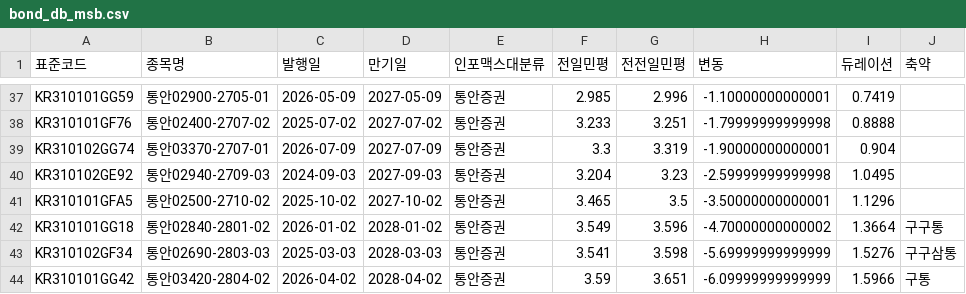
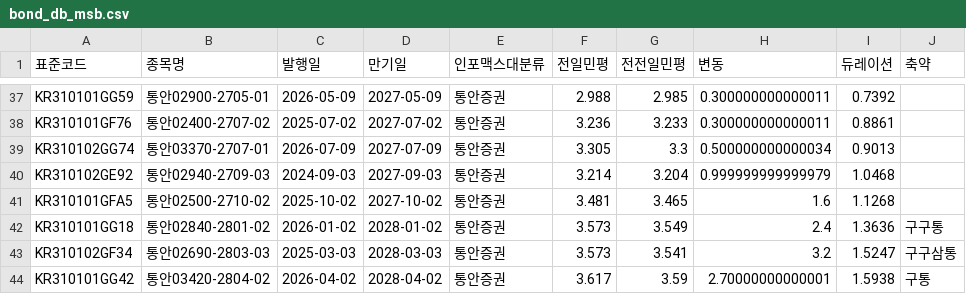
Before and after one commit to kriskang02-max/market_db_dashboard, a CSV file: bond_db_msb.csv, drawn as a sheet; only a part is shown, gaps mark what is left out; the diff covers the shown part only; the diff names each change by its address in the sheet, - before the commit and + after, or states it on an @@ line.

```diff
--- a/bond_db_msb.csv
+++ b/bond_db_msb.csv
-F37 (전일민평): 2.985
+F37 (전일민평): 2.988
-G37 (전전일민평): 2.996
+G37 (전전일민평): 2.985
-H37 (변동): -1.10000000000001
+H37 (변동): 0.300000000000011
-I37 (듀레이션): 0.7419
+I37 (듀레이션): 0.7392
-F38 (전일민평): 3.233
+F38 (전일민평): 3.236
-G38 (전전일민평): 3.251
+G38 (전전일민평): 3.233
-H38 (변동): -1.79999999999998
+H38 (변동): 0.300000000000011
-I38 (듀레이션): 0.8888
+I38 (듀레이션): 0.8861
-F39 (전일민평): 3.3
+F39 (전일민평): 3.305
-G39 (전전일민평): 3.319
+G39 (전전일민평): 3.3
-H39 (변동): -1.90000000000001
+H39 (변동): 0.500000000000034
-I39 (듀레이션): 0.904
+I39 (듀레이션): 0.9013
-F40 (전일민평): 3.204
+F40 (전일민평): 3.214
-G40 (전전일민평): 3.23
+G40 (전전일민평): 3.204
-H40 (변동): -2.59999999999998
+H40 (변동): 0.999999999999979
-I40 (듀레이션): 1.0495
+I40 (듀레이션): 1.0468
-F41 (전일민평): 3.465
+F41 (전일민평): 3.481
-G41 (전전일민평): 3.5
+G41 (전전일민평): 3.465
-H41 (변동): -3.50000000000001
+H41 (변동): 1.6
-I41 (듀레이션): 1.1296
+I41 (듀레이션): 1.1268
-F42 (전일민평): 3.549
+F42 (전일민평): 3.573
-G42 (전전일민평): 3.596
+G42 (전전일민평): 3.549
-H42 (변동): -4.70000000000002
+H42 (변동): 2.4
-I42 (듀레이션): 1.3664
+I42 (듀레이션): 1.3636
-F43 (전일민평): 3.541
+F43 (전일민평): 3.573
-G43 (전전일민평): 3.598
+G43 (전전일민평): 3.541
-H43 (변동): -5.69999999999999
+H43 (변동): 3.2
-I43 (듀레이션): 1.5276
+I43 (듀레이션): 1.5247
-F44 (전일민평): 3.59
+F44 (전일민평): 3.617
-G44 (전전일민평): 3.651
+G44 (전전일민평): 3.59
-H44 (변동): -6.09999999999999
+H44 (변동): 2.70000000000001
-I44 (듀레이션): 1.5966
+I44 (듀레이션): 1.5938
```
Also changed, not shown: 43 edited cells elsewhere in this file, bond_db_ktb.csv, 4 other files.
